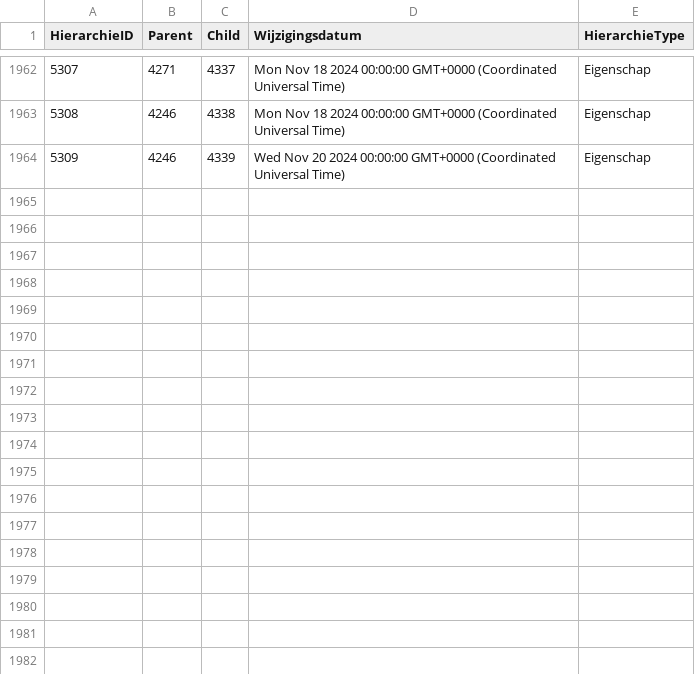
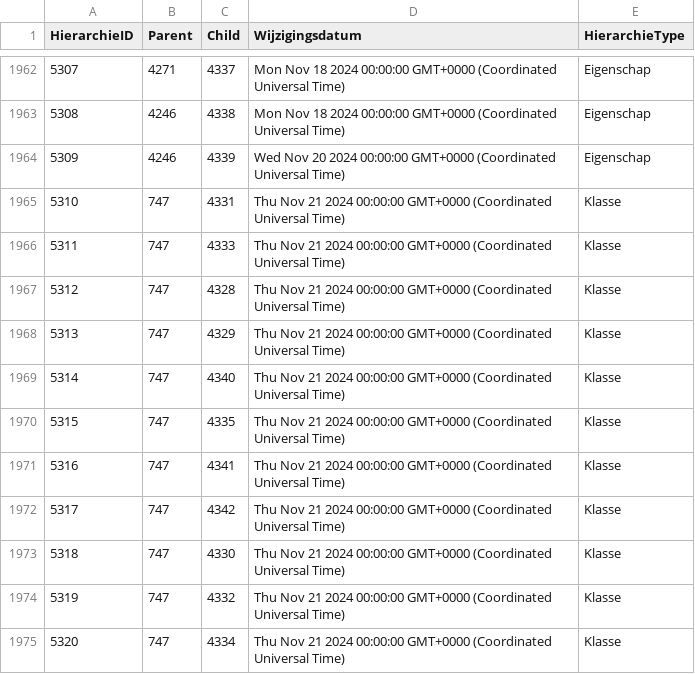
Before and after one commit to Stichting-CROW/imbor-development, a TSV file: data/tsv/imborKern_Hierarchie.tsv, drawn as a sheet; only a part is shown, gaps mark what is left out; the diff names each change by its address in the sheet, - before the commit and + after, or states it on an @@ line.

```diff
--- a/data/tsv/imborKern_Hierarchie.tsv
+++ b/data/tsv/imborKern_Hierarchie.tsv
+row 1965: 5310 | 747 | 4331 | Thu Nov 21 2024 00:00:00 GMT+0000 (Coordinated Universal Time) | Klasse
+row 1966: 5311 | 747 | 4333 | Thu Nov 21 2024 00:00:00 GMT+0000 (Coordinated Universal Time) | Klasse
+row 1967: 5312 | 747 | 4328 | Thu Nov 21 2024 00:00:00 GMT+0000 (Coordinated Universal Time) | Klasse
+row 1968: 5313 | 747 | 4329 | Thu Nov 21 2024 00:00:00 GMT+0000 (Coordinated Universal Time) | Klasse
+row 1969: 5314 | 747 | 4340 | Thu Nov 21 2024 00:00:00 GMT+0000 (Coordinated Universal Time) | Klasse
+row 1970: 5315 | 747 | 4335 | Thu Nov 21 2024 00:00:00 GMT+0000 (Coordinated Universal Time) | Klasse
+row 1971: 5316 | 747 | 4341 | Thu Nov 21 2024 00:00:00 GMT+0000 (Coordinated Universal Time) | Klasse
+row 1972: 5317 | 747 | 4342 | Thu Nov 21 2024 00:00:00 GMT+0000 (Coordinated Universal Time) | Klasse
+row 1973: 5318 | 747 | 4330 | Thu Nov 21 2024 00:00:00 GMT+0000 (Coordinated Universal Time) | Klasse
+row 1974: 5319 | 747 | 4332 | Thu Nov 21 2024 00:00:00 GMT+0000 (Coordinated Universal Time) | Klasse
+row 1975: 5320 | 747 | 4334 | Thu Nov 21 2024 00:00:00 GMT+0000 (Coordinated Universal Time) | Klasse
```
Also changed, not shown: data/tsv/imborKern_Attributen.tsv, data/tsv/imborKern_HierarchieElementen.tsv, 2 other files.
